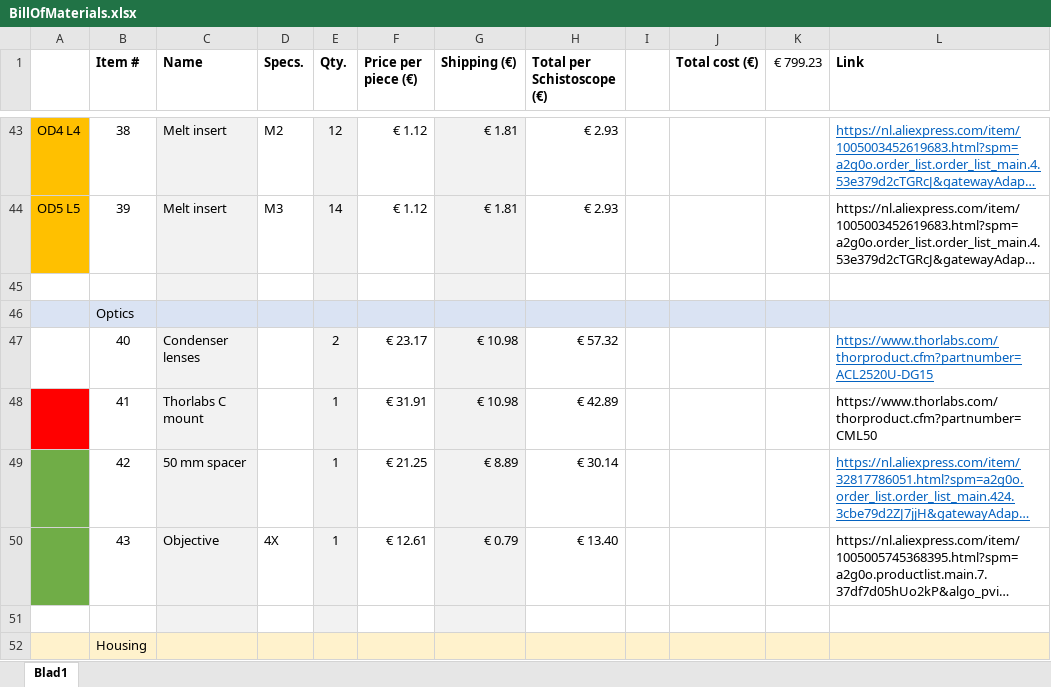
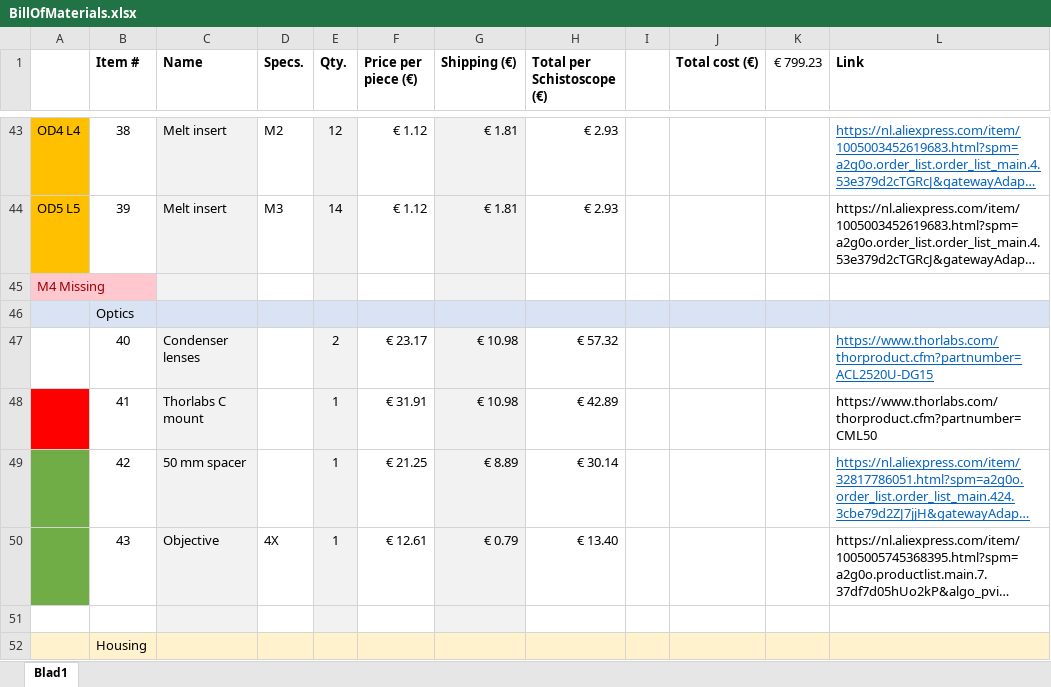
Before and after one commit to delftopenhardware/Schistoscope, an Excel workbook: BOM/BillOfMaterials.xlsx, sheet Blad1, drawn as a sheet; only a part is shown, gaps mark what is left out; long unchanged cells end in …; values as stored, in another font and other column widths than the file's, no borders; the diff names each change by its address in the sheet, - before the commit and + after, or states it on an @@ line.

```diff
--- a/BOM/BillOfMaterials.xlsx (sheet Blad1)
+++ b/BOM/BillOfMaterials.xlsx (sheet Blad1)
-A45: (empty)
+A45: M4 Missing
-A45 fill: none
+A45 fill: #FFC7CE
```
Also changed, not shown: 5 other files.
